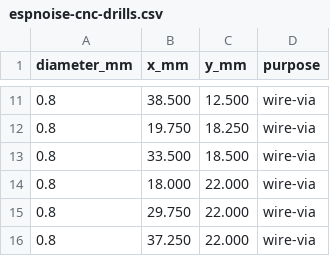
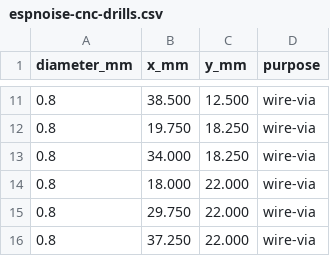
Before and after one commit to tubededentifrice/espnoise, a CSV file: hardware/pcb/cnc/gerbers/espnoise-cnc-drills.csv, drawn as a sheet; only a part is shown, gaps mark what is left out.

```diff
--- a/hardware/pcb/cnc/gerbers/espnoise-cnc-drills.csv
+++ b/hardware/pcb/cnc/gerbers/espnoise-cnc-drills.csv
@@ -12,3 +12,3 @@ diameter_mm,x_mm,y_mm,purpose
 0.8,19.750,18.250,wire-via
-0.8,33.500,18.500,wire-via
+0.8,34.000,18.250,wire-via
 0.8,18.000,22.000,wire-via
```
Also changed, not shown: hardware/pcb/cnc/gerbers/espnoise-panel-drills.csv, 23 other files.
